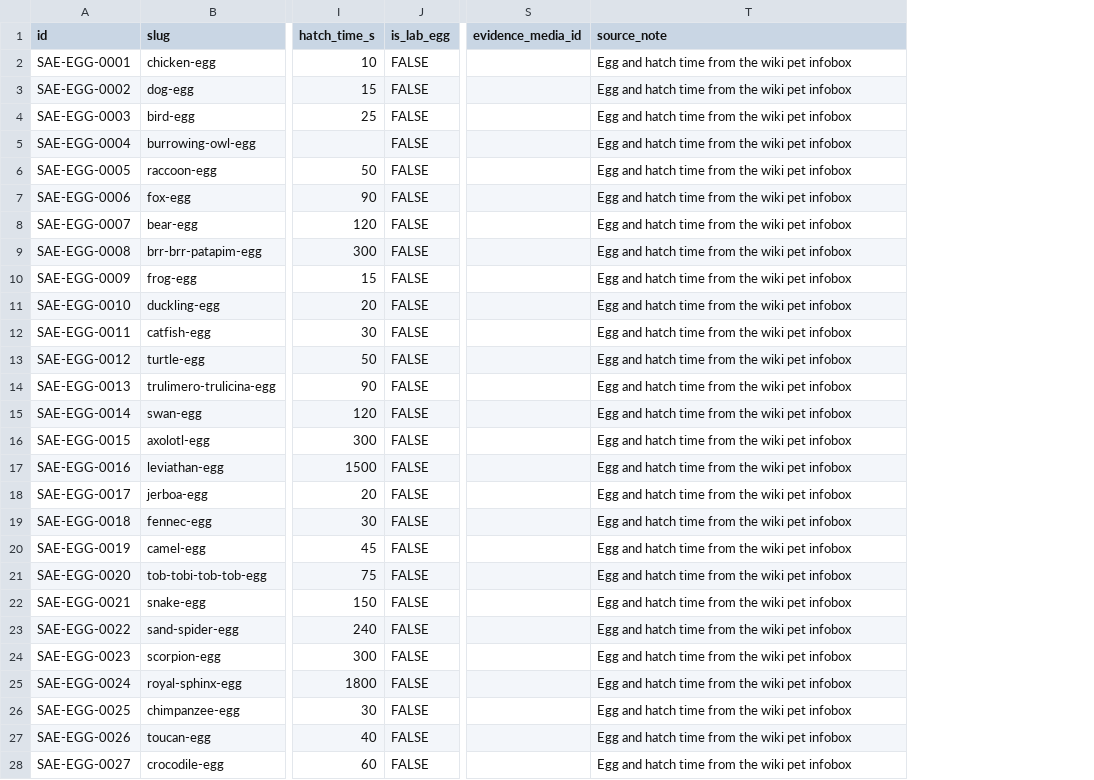
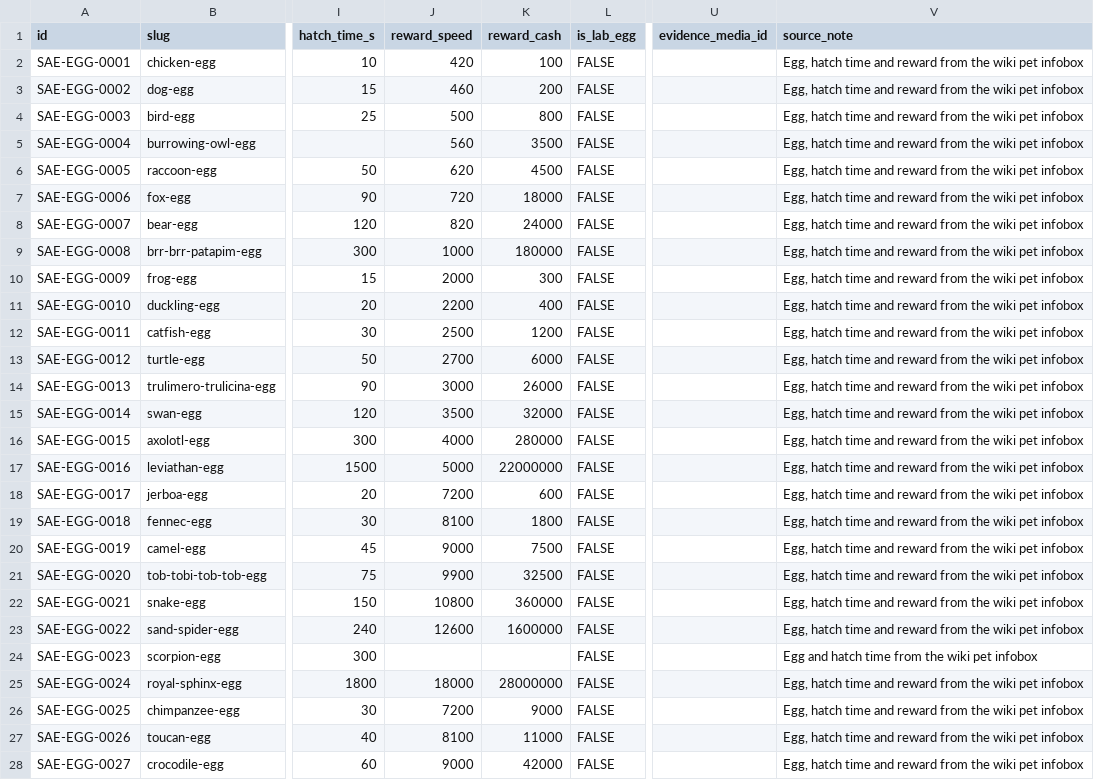
Before and after one commit to 6977980-hash/updateotter, a CSV file: data/sae/eggs.csv, drawn as a sheet; only a part is shown, gaps mark what is left out; addresses are those after the commit; the diff covers the shown part only; the diff names each change by its address in the sheet, - before the commit and + after, or states it on an @@ line.

```diff
--- a/data/sae/eggs.csv
+++ b/data/sae/eggs.csv
+column J (reward_speed), rows 2-28: 420 | 460 | 500 | 560 | 620 | 720 | 820 | 1000 | 2000 | 2200 | 2500 | 2700 | 3000 | 3500 | 4000 | 5000 | 7200 | 8100 | 9000 | 9900 | 10800 | 12600 |  | 18000 | 7200 | 8100 | 9000
+column K (reward_cash), rows 2-28: 100 | 200 | 800 | 3500 | 4500 | 18000 | 24000 | 180000 | 300 | 400 | 1200 | 6000 | 26000 | 32000 | 280000 | 22000000 | 600 | 1800 | 7500 | 32500 | 360000 | 1600000 |  | 28000000 | 9000 | 11000 | 42000
-V2:V23 (source_note): Egg and hatch time from the…
+V2:V23 (source_note): Egg, hatch time and reward from the…
-V25:V28 (source_note): Egg and hatch time from the…
+V25:V28 (source_note): Egg, hatch time and reward from the…
```
Also changed, not shown: 77 edited cells elsewhere in this file, data/sae/mutations.csv, 13 other files.
